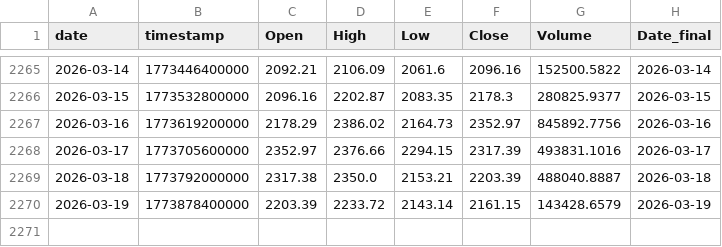
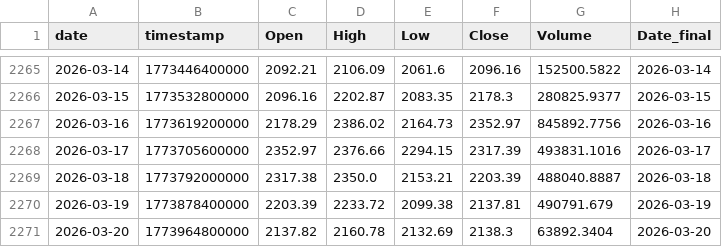
Before and after one commit to Hibra999/TT, a CSV file: data/tokens/ETH-USDT_2020-2025.csv, drawn as a sheet; only a part is shown, gaps mark what is left out.

```diff
--- a/data/tokens/ETH-USDT_2020-2025.csv
+++ b/data/tokens/ETH-USDT_2020-2025.csv
@@ -2269,2 +2269,3 @@ date,timestamp,Open,High,Low,Close,Volume,Date_final
 2026-03-18,1773792000000,2317.38,2350.0,2153.21,2203.39,488040.8887,2026-03-18
-2026-03-19,1773878400000,2203.39,2233.72,2143.14,2161.15,143428.6579,2026-03-19
+2026-03-19,1773878400000,2203.39,2233.72,2099.38,2137.81,490791.679,2026-03-19
+2026-03-20,1773964800000,2137.82,2160.78,2132.69,2138.3,63892.3404,2026-03-20
```
Also changed, not shown: data/tokens/BTC-USDT_2020-2025.csv, data/tokens/CBOE_2020-2025.csv, 5 other files.
